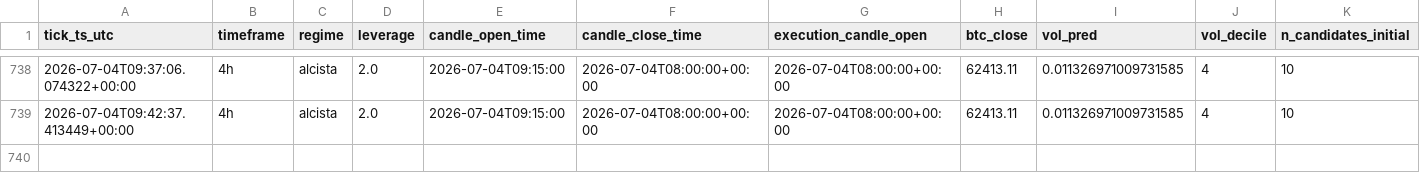
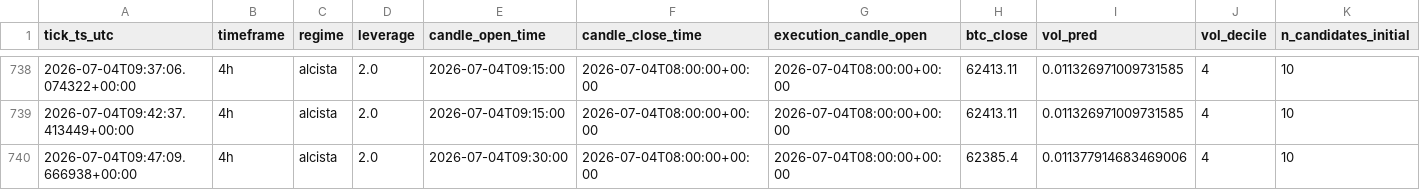
Before and after one commit to IgnacioR04/XGB_Paper_V1, a CSV file: data/logs_live4h/decisions/decisions_2026-07.csv, drawn as a sheet; only a part is shown, gaps mark what is left out; rows hold the shown columns only; the diff names each change by its address in the sheet, - before the commit and + after, or states it on an @@ line.

```diff
--- a/data/logs_live4h/decisions/decisions_2026-07.csv
+++ b/data/logs_live4h/decisions/decisions_2026-07.csv
+row 740: 2026-07-04T09:47:09.666938+00:00 | 4h | alcista | 2.0 | 2026-07-04T09:30:00 | 2026-07-04T08:00:00+00:00 | 2026-07-04T08:00:00+00:00 | 62385.4 | 0.011377914683469006 | 4 | 10
```
Also changed, not shown: data/logs/decisions/decisions_2026-07.csv, data/logs_oof/decisions/decisions_2026-07.csv, 14 other files.
